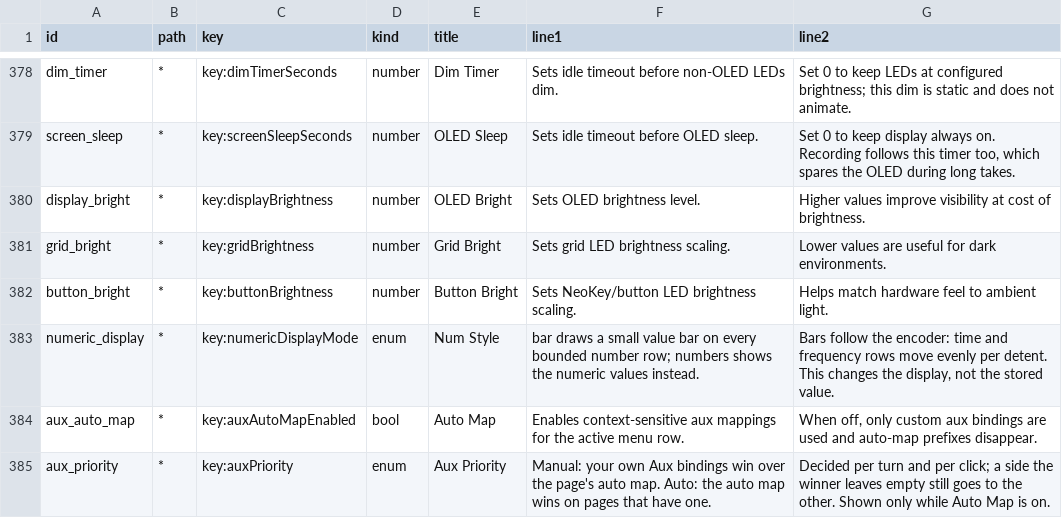
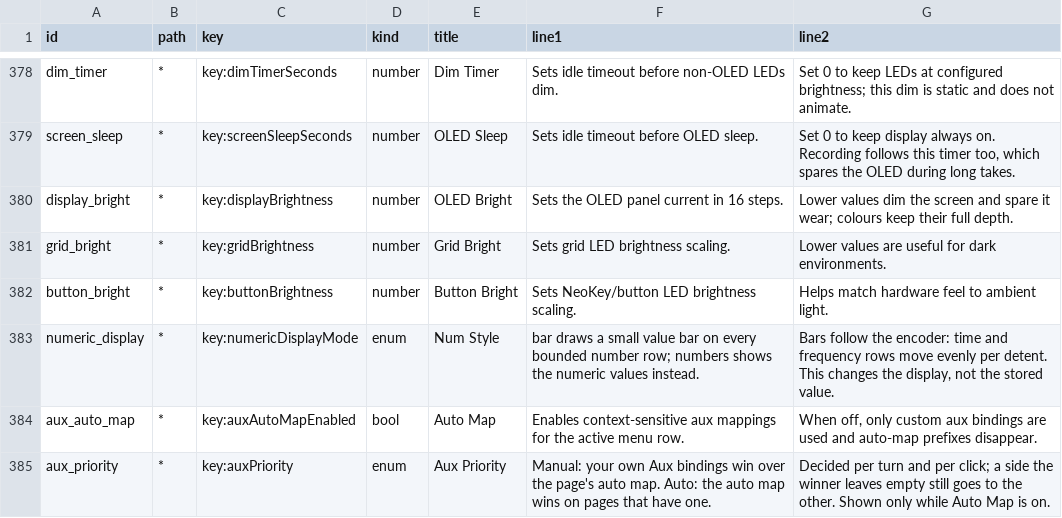
Before and after one commit to nexxyz/octessera, a TSV file: resources/menu-help-texts.tsv, drawn as a sheet; only a part is shown, gaps mark what is left out.

Commit message:
Drive OLED Bright through the panel's master contrast current
OLED Bright no longer scales pixels. Native OLED frames are rendered at
full intensity, with the relative shades (dim caps, the event-dot fade,
the recording pulse) kept, and the brightness plumbing is gone from the
oled_frame drawing API. oled_master_contrast_step maps the percentage to
the SSD1351 master contrast step (C7h, 16 steps) whose share of full
current, (step + 1) / 16, is nearest: 10% -> 1, 50% -> 7, 75% -> 11,
100% -> 15 (0Fh, the init value). The setting and its saved values are
unchanged.

Raspberry and Orange carry the step in the OLED publication. The render
worker sends it on the first write after init or adoption, whenever it
changes (a brightness-only change sends three bytes and no frame), and
again on a forced ownership restore such as the Orange suspend resume.
The boot logo shows at full panel current until the runtime owns the
panel. Recordings get the full-intensity frame. The desktop simulator
multiplies the displayed image by the same (step + 1) / 16 factor, and
a brightness-only edit there now publishes a snapshot without a new
OLED frame.

```diff
--- a/resources/menu-help-texts.tsv
+++ b/resources/menu-help-texts.tsv
@@ -379,3 +379,3 @@ dim_timer	*	key:dimTimerSeconds	number	Dim Timer	Sets idle timeout before non-OL
 screen_sleep	*	key:screenSleepSeconds	number	OLED Sleep	Sets idle timeout before OLED sleep.	Set 0 to keep display always on. Recording follows this timer too, which spares the OLED during long takes.
-display_bright	*	key:displayBrightness	number	OLED Bright	Sets OLED brightness level.	Higher values improve visibility at cost of brightness.
+display_bright	*	key:displayBrightness	number	OLED Bright	Sets the OLED panel current in 16 steps.	Lower values dim the screen and spare it wear; colours keep their full depth.
 grid_bright	*	key:gridBrightness	number	Grid Bright	Sets grid LED brightness scaling.	Lower values are useful for dark environments.
```
Also changed, not shown: 29 other files.
